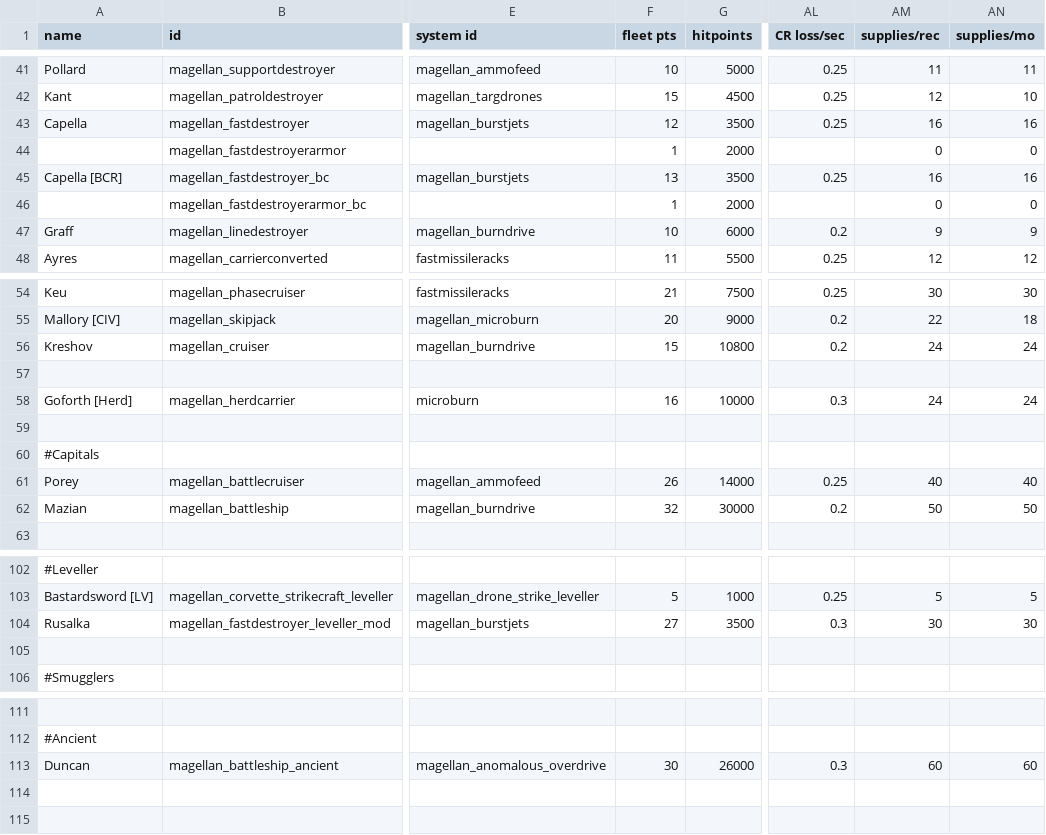
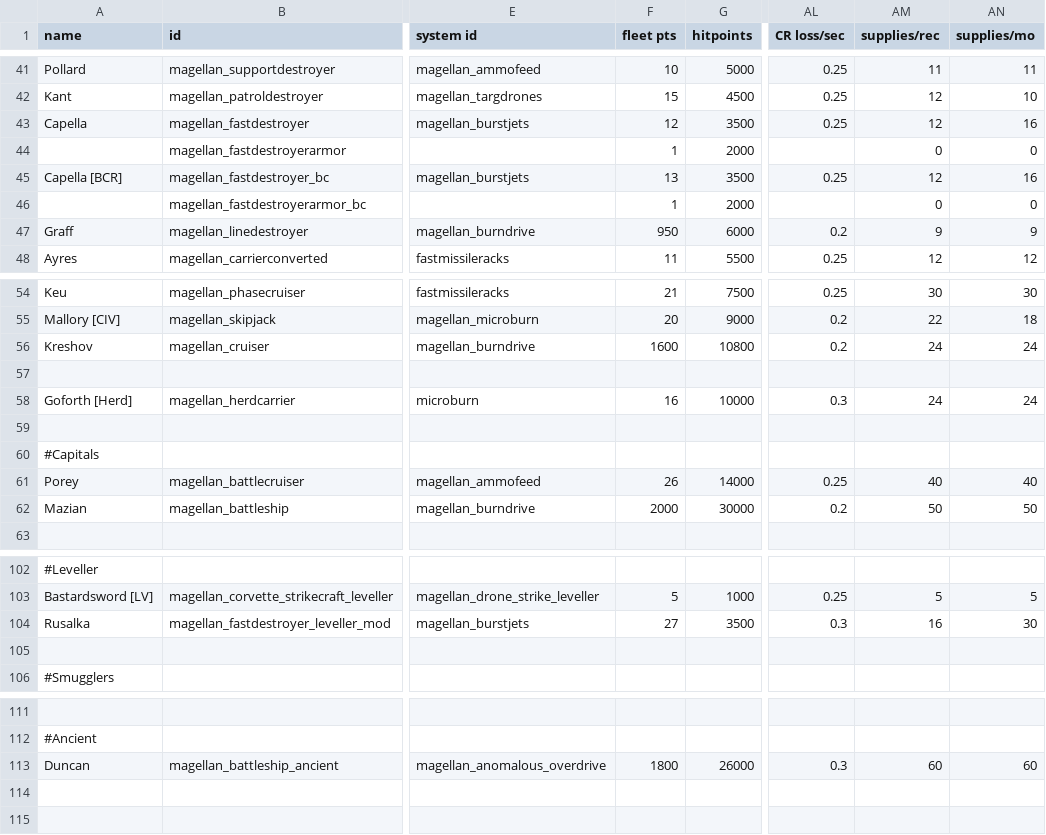
Before and after one commit to starsector-mods/magellan-protectorate-unified, a CSV file: data/hulls/ship_data.csv, drawn as a sheet; only a part is shown, gaps mark what is left out; the diff names each change by its address in the sheet, - before the commit and + after, or states it on an @@ line.

Commit message:
Balance pass: Fix insanely high armor values on line ships and correct DP costs for fast destroyers

```diff
--- a/data/hulls/ship_data.csv
+++ b/data/hulls/ship_data.csv
-AM43 (supplies/rec): 16
+AM43 (supplies/rec): 12
-AM45 (supplies/rec): 16
+AM45 (supplies/rec): 12
-F47 (fleet pts): 10
+F47 (fleet pts): 950
-F56 (fleet pts): 15
+F56 (fleet pts): 1600
-F62 (fleet pts): 32
+F62 (fleet pts): 2000
-AM104 (supplies/rec): 30
+AM104 (supplies/rec): 16
-F113 (fleet pts): 30
+F113 (fleet pts): 1800
```
Also changed, not shown: data/weapons/weapon_data.csv.
